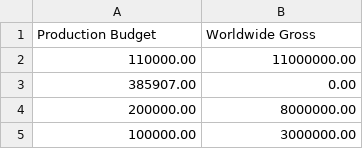
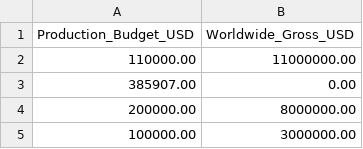
Before and after one commit to sid-py/Complete-Data-Science-and-Machine-Learning-Bootcamp-Udemy, a CSV file: section_2/data/cost_revenue_clean.csv, drawn as a sheet; only a part is shown; removed rows and columns are numbered as before the commit, all else as after; the diff names each change by its address in the sheet, - before the commit and + after, or states it on an @@ line.

```diff
--- a/section_2/data/cost_revenue_clean.csv
+++ b/section_2/data/cost_revenue_clean.csv
-row 1: Production Budget | Worldwide Gross
+row 1: Production_Budget_USD | Worldwide_Gross_USD
```
Also changed, not shown: 1 other file.
